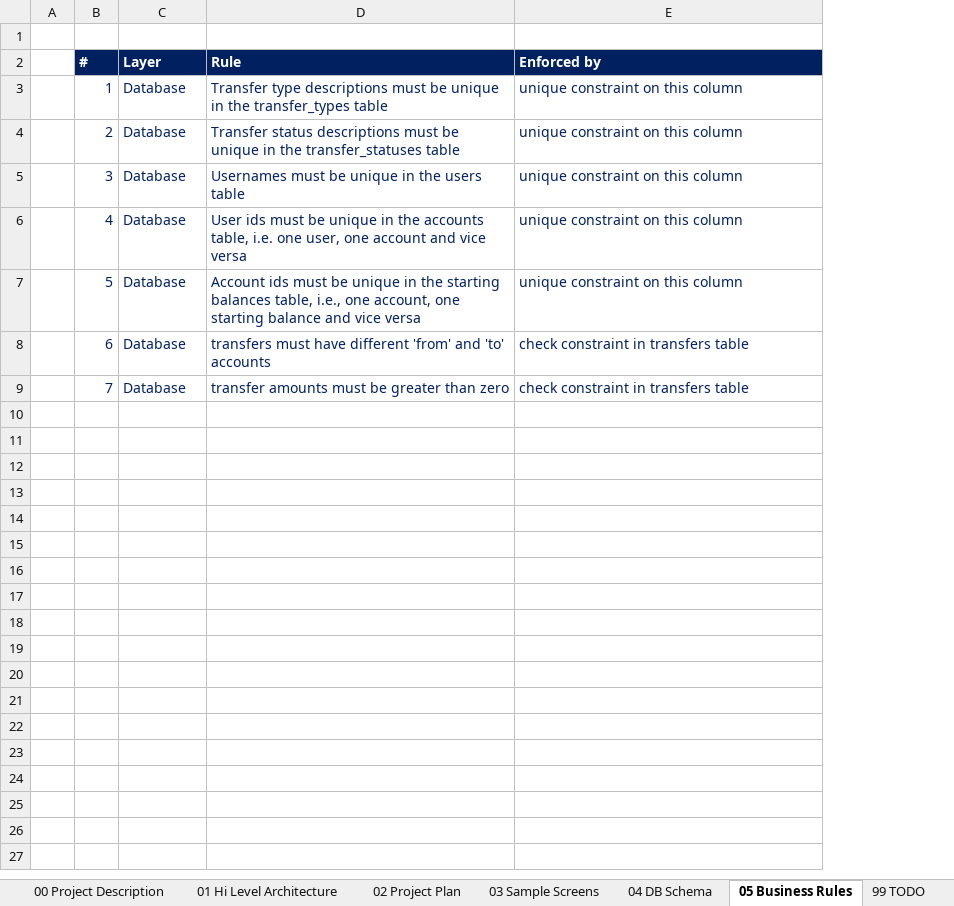
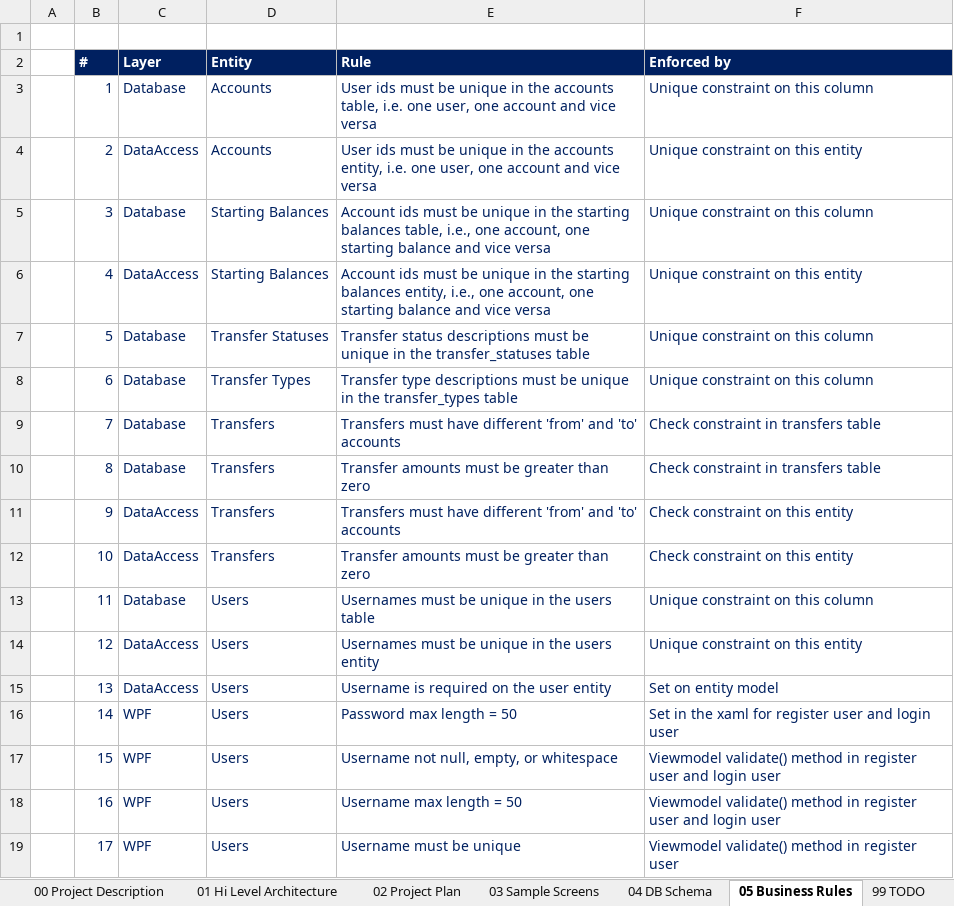
Before and after one commit to cblemaster/FunnyMoneyTransfer, an Excel workbook: Documentation/Funny Money Transfer Project Plan.xlsx, sheet 05 Business Rules, drawn as a sheet; values as stored, in another font and other column widths than the file's, no borders; addresses are those after the commit; the diff names each change by its address in the sheet, - before the commit and + after, or states it on an @@ line.

```diff
--- a/Documentation/Funny Money Transfer Project Plan.xlsx (sheet 05 Business Rules)
+++ b/Documentation/Funny Money Transfer Project Plan.xlsx (sheet 05 Business Rules)
+column D (Entity), rows 3-9: Accounts | Accounts | Starting Balances | Starting Balances | Transfer Statuses | Transfer Types | Transfers
-E3 (Rule): Transfer type descriptions must be unique in the transfer_types table
+E3 (Rule): User ids must be unique in the accounts table, i.e. one user, one account and vice versa
-F3 (Enforced by): unique constraint on this column
+F3 (Enforced by): Unique constraint on this column
-C4 (Layer): Database
+C4 (Layer): DataAccess
-E4 (Rule): Transfer status descriptions must be unique in the transfer_statuses table
+E4 (Rule): User ids must be unique in the accounts entity, i.e. one user, one account and vice versa
-F4 (Enforced by): unique constraint on this column
+F4 (Enforced by): Unique constraint on this entity
-E5 (Rule): Usernames must be unique in the users table
+E5 (Rule): Account ids must be unique in the starting balances table, i.e., one account, one starting balance and vice versa
-F5 (Enforced by): unique constraint on this column
+F5 (Enforced by): Unique constraint on this column
-C6 (Layer): Database
+C6 (Layer): DataAccess
-E6 (Rule): User ids must be unique in the accounts table, i.e. one user, one account and vice…
+E6 (Rule): Account ids must be unique in the starting balances entity, i.e., one account, one starting balance and vice…
-F6 (Enforced by): unique constraint on this column
+F6 (Enforced by): Unique constraint on this entity
-E7 (Rule): Account ids must be unique in the starting balances table, i.e., one account, one starting balance and vice versa
+E7 (Rule): Transfer status descriptions must be unique in the transfer_statuses table
-F7 (Enforced by): unique constraint on this column
+F7 (Enforced by): Unique constraint on this column
-E8 (Rule): transfers must have different 'from' and 'to' accounts
+E8 (Rule): Transfer type descriptions must be unique in the transfer_types table
-F8 (Enforced by): check constraint in transfers table
+F8 (Enforced by): Unique constraint on this column
-E9 (Rule): transfer amounts must be greater than zero
+E9 (Rule): Transfers must have different 'from' and 'to' accounts
-F9 (Enforced by): check constraint in transfers table
+F9 (Enforced by): Check constraint in transfers table
+row 10:  | 8 | Database | Transfers | Transfer amounts must be greater than zero | Check constraint in transfers table
+row 11:  | 9 | DataAccess | Transfers | Transfers must have different 'from' and 'to' accounts | Check constraint on this entity
+row 12:  | 10 | DataAccess | Transfers | Transfer amounts must be greater than zero | Check constraint on this entity
+row 13:  | 11 | Database | Users | Usernames must be unique in the users table | Unique constraint on this column
+row 14:  | 12 | DataAccess | Users | Usernames must be unique in the users entity | Unique constraint on this entity
+row 15:  | 13 | DataAccess | Users | Username is required on the user entity | Set on entity model
+row 16:  | 14 | WPF | Users | Password max length = 50 | Set in the xaml for register user and login user
+row 17:  | 15 | WPF | Users | Username not null, empty, or whitespace | Viewmodel validate() method in register user and login user
+row 18:  | 16 | WPF | Users | Username max length = 50 | Viewmodel validate() method in register user and login user
+row 19:  | 17 | WPF | Users | Username must be unique | Viewmodel validate() method in register user
```
Also changed, not shown: sheet 02 Project Plan, sheet 01 Hi Level Architecture, sheet 99 TODO, 1 other file.
